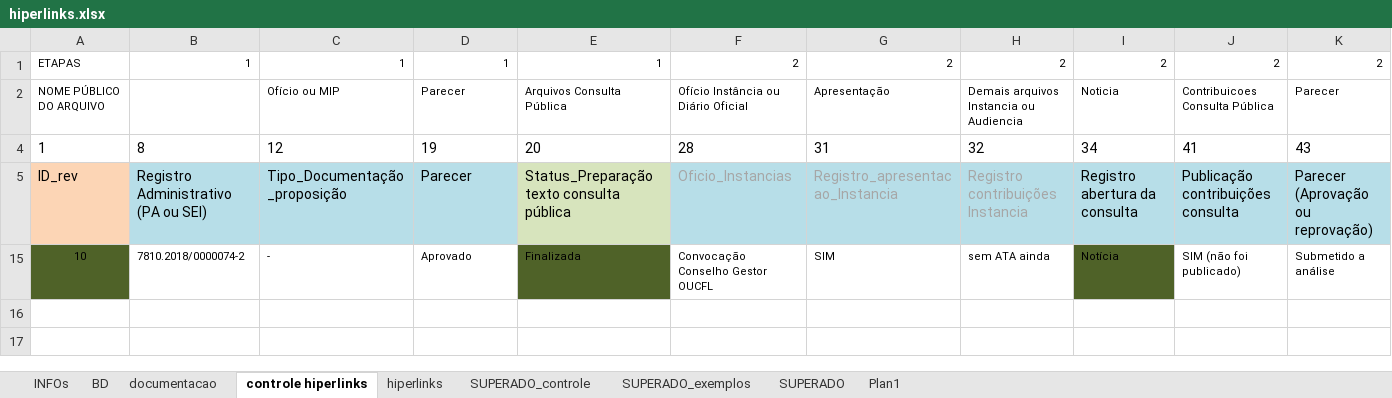
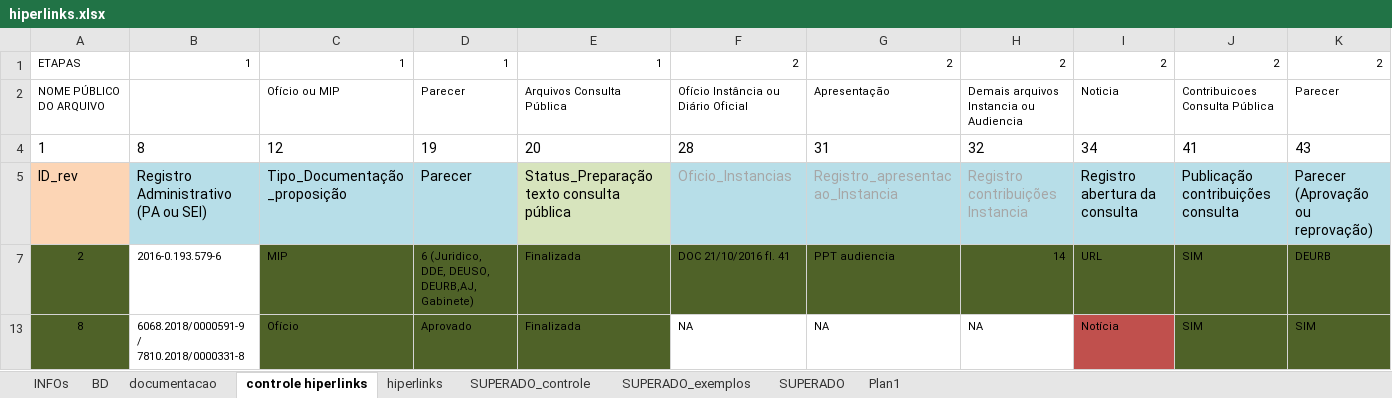
Before and after one commit to SPURB/piu-monitoramento, an Excel workbook: data_src/hiperlinks.xlsx, sheet controle hiperlinks, drawn as a sheet; only a part is shown; values as stored, in another font and other column widths than the file's, no borders; conditional formats not drawn; removed rows and columns are numbered as before the commit, all else as after; rows hold the shown columns only; the diff names each change by its address in the sheet, - before the commit and + after, or states it on an @@ line.

```diff
--- a/data_src/hiperlinks.xlsx (sheet controle hiperlinks)
+++ b/data_src/hiperlinks.xlsx (sheet controle hiperlinks)
@@ row 15 hidden: 10 | 7810.2018/0000074-2 | - | Aprovado | Finalizada | Convocação Conselho Gestor OUCFL | SIM | sem ATA ainda | Notícia | SIM (não foi publicado) | Submetido a análise @@
@@ row 7 unhidden: 2 | 2016-0.193.579-6 | MIP | 6 (Juridico, DDE, DEUSO, DEURB,AJ, Gabinete) | Finalizada | DOC 21/10/2016 fl. 41 | PPT audiencia | 14 | URL | SIM | DEURB @@
@@ row 13 unhidden: 8 | 6068.2018/0000591-9 / 7810.2018/0000331-8 | Ofício | Aprovado | Finalizada | NA | NA | NA | Notícia | SIM | SIM @@
```
Also changed, not shown: sheet hiperlinks, sheet BD, hidden cells, data_src/monitoramento.xlsx, 7 other files.
